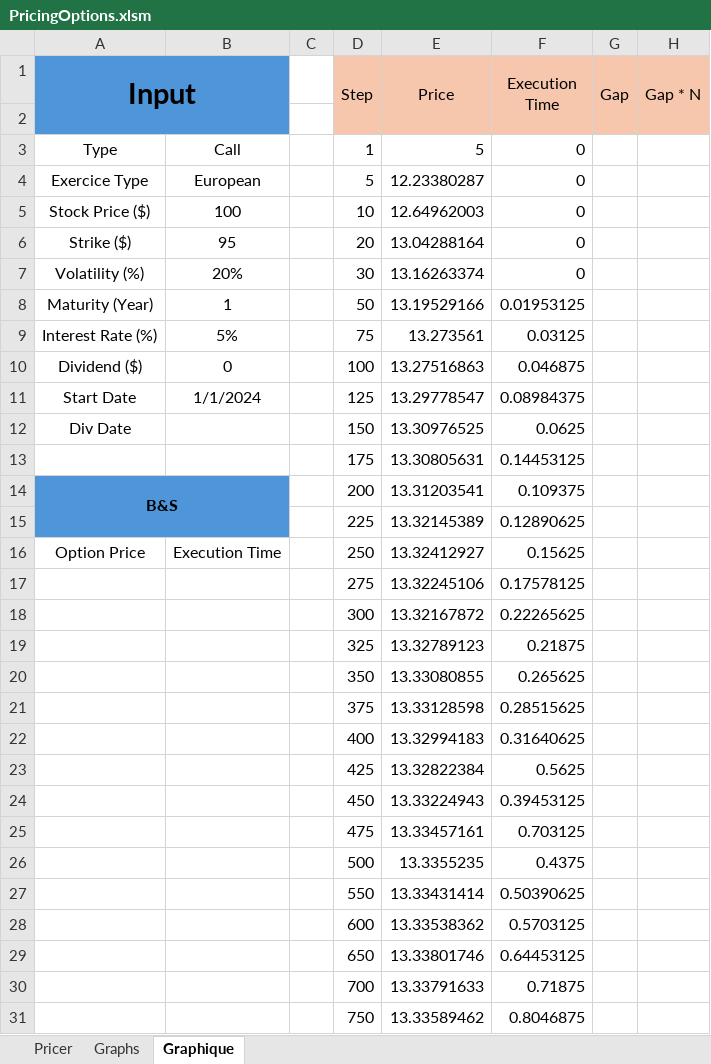
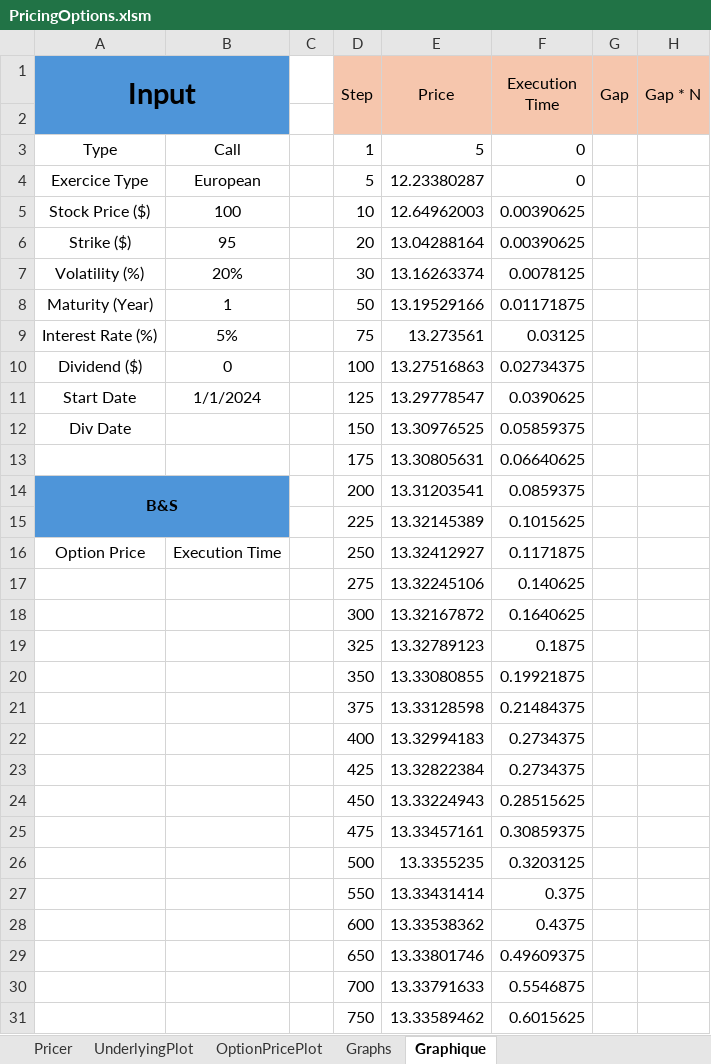
Before and after one commit to baptistedfr/Trinomial-Tree, an Excel workbook: PricingOptions.xlsm, sheet Graphique, drawn as a sheet; only a part is shown; values as stored, in another font and other column widths than the file's, no borders; conditional formats not drawn; the diff covers the shown part only; the diff names each change by its address in the sheet, - before the commit and + after, or states it on an @@ line.

```diff
--- a/PricingOptions.xlsm (sheet Graphique)
+++ b/PricingOptions.xlsm (sheet Graphique)
+sheet tab: UnderlyingPlot
+sheet tab: OptionPricePlot
-F5:F6 (Execution Time): 0
+F5:F6 (Execution Time): 0.00390625
-F7 (Execution Time): 0
+F7 (Execution Time): 0.0078125
-F8 (Execution Time): 0.01953125
+F8 (Execution Time): 0.01171875
-F10 (Execution Time): 0.046875
+F10 (Execution Time): 0.02734375
-F11 (Execution Time): 0.08984375
+F11 (Execution Time): 0.0390625
-F12 (Execution Time): 0.0625
+F12 (Execution Time): 0.05859375
-F13 (Execution Time): 0.14453125
+F13 (Execution Time): 0.06640625
-F14 (Execution Time): 0.109375
+F14 (Execution Time): 0.0859375
-F15 (Execution Time): 0.12890625
+F15 (Execution Time): 0.1015625
-F16 (Execution Time): 0.15625
+F16 (Execution Time): 0.1171875
-F17 (Execution Time): 0.17578125
+F17 (Execution Time): 0.140625
-F18 (Execution Time): 0.22265625
+F18 (Execution Time): 0.1640625
-F19 (Execution Time): 0.21875
+F19 (Execution Time): 0.1875
-F20 (Execution Time): 0.265625
+F20 (Execution Time): 0.19921875
-F21 (Execution Time): 0.28515625
+F21 (Execution Time): 0.21484375
-F22 (Execution Time): 0.31640625
+F22 (Execution Time): 0.2734375
-F23 (Execution Time): 0.5625
+F23 (Execution Time): 0.2734375
-F24 (Execution Time): 0.39453125
+F24 (Execution Time): 0.28515625
-F25 (Execution Time): 0.703125
+F25 (Execution Time): 0.30859375
-F26 (Execution Time): 0.4375
+F26 (Execution Time): 0.3203125
-F27 (Execution Time): 0.50390625
+F27 (Execution Time): 0.375
-F28 (Execution Time): 0.5703125
+F28 (Execution Time): 0.4375
-F29 (Execution Time): 0.64453125
+F29 (Execution Time): 0.49609375
-F30 (Execution Time): 0.71875
+F30 (Execution Time): 0.5546875
-F31 (Execution Time): 0.8046875
+F31 (Execution Time): 0.6015625
```
Also changed, not shown: 13 edited cells elsewhere in this sheet, sheet Pricer, charts or pictures, 1 other file.
